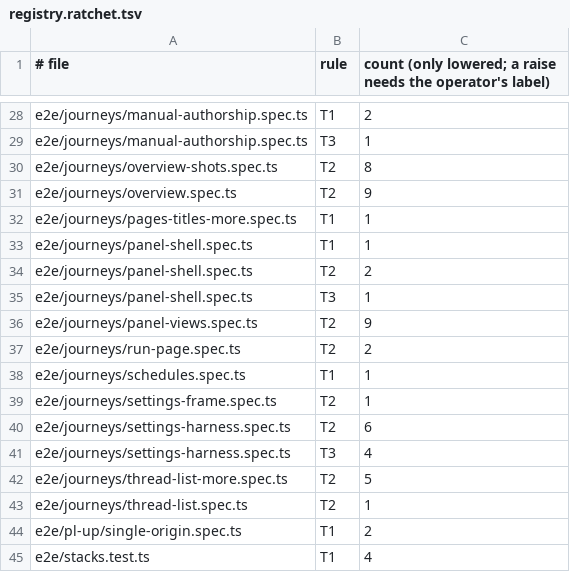
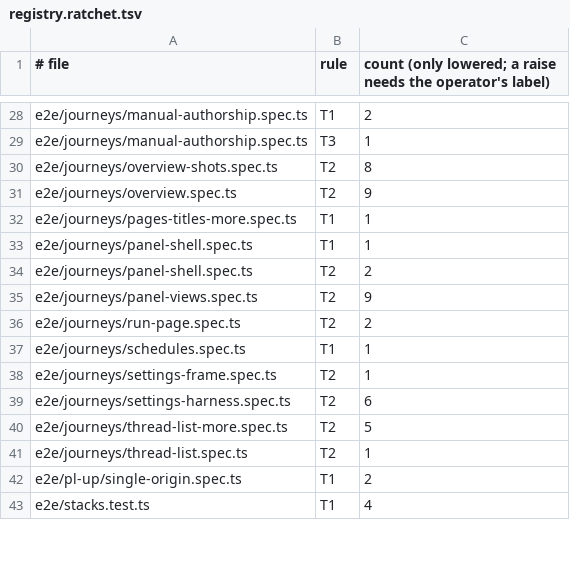
Before and after one commit to prismalens/prismalens, a TSV file: packages/frontend/registry.ratchet.tsv, drawn as a sheet; only a part is shown, gaps mark what is left out; the diff names each change by its address in the sheet, - before the commit and + after, or states it on an @@ line.

```diff
--- a/packages/frontend/registry.ratchet.tsv
+++ b/packages/frontend/registry.ratchet.tsv
-row 35: e2e/journeys/panel-shell.spec.ts | T3 | 1
-row 41: e2e/journeys/settings-harness.spec.ts | T3 | 4
```
